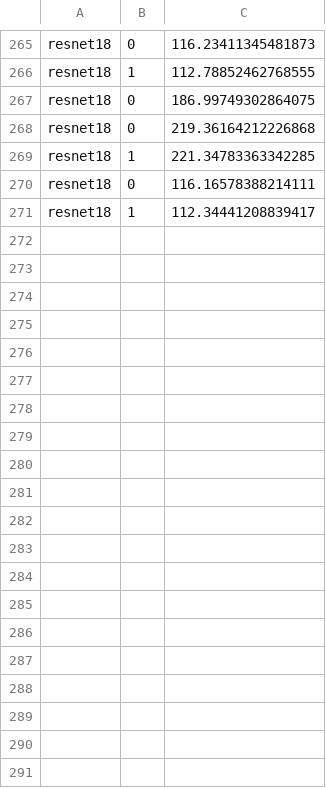
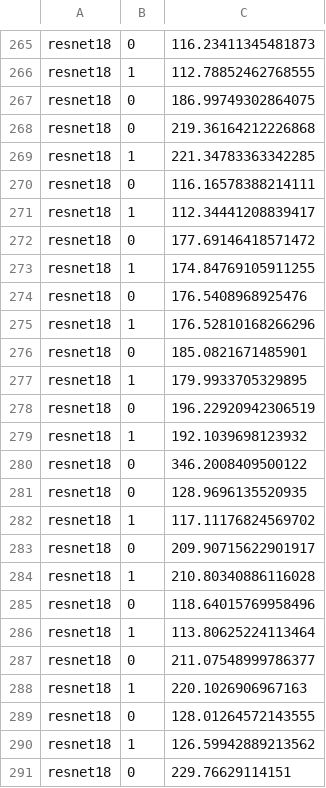
Before and after one commit to vprzybylo/ai2es, a CSV file: saved_timings/model_timing.csv, drawn as a sheet; only a part is shown, gaps mark what is left out; the diff covers the shown part only; the diff names each change by its address in the sheet, - before the commit and + after, or states it on an @@ line.

```diff
--- a/saved_timings/model_timing.csv
+++ b/saved_timings/model_timing.csv
+row 272: resnet18 | 0 | 177.69146418571472
+row 273: resnet18 | 1 | 174.84769105911255
+row 274: resnet18 | 0 | 176.5408968925476
+row 275: resnet18 | 1 | 176.52810168266296
+row 276: resnet18 | 0 | 185.0821671485901
+row 277: resnet18 | 1 | 179.9933705329895
+row 278: resnet18 | 0 | 196.22920942306519
+row 279: resnet18 | 1 | 192.1039698123932
+row 280: resnet18 | 0 | 346.2008409500122
+row 281: resnet18 | 0 | 128.9696135520935
+row 282: resnet18 | 1 | 117.11176824569702
+row 283: resnet18 | 0 | 209.90715622901917
+row 284: resnet18 | 1 | 210.80340886116028
+row 285: resnet18 | 0 | 118.64015769958496
+row 286: resnet18 | 1 | 113.80625224113464
+row 287: resnet18 | 0 | 211.07548999786377
+row 288: resnet18 | 1 | 220.1026906967163
+row 289: resnet18 | 0 | 128.01264572143555
+row 290: resnet18 | 1 | 126.59942889213562
+row 291: resnet18 | 0 | 229.76629114151
```
Also changed, not shown: 37 added rows elsewhere in this file, 1 other file.
